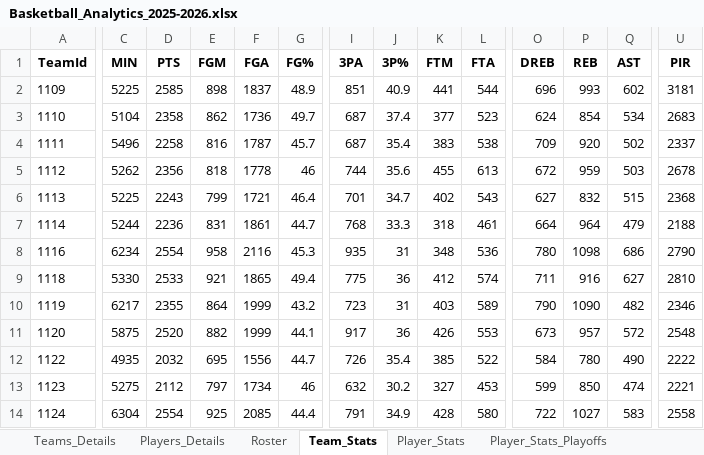
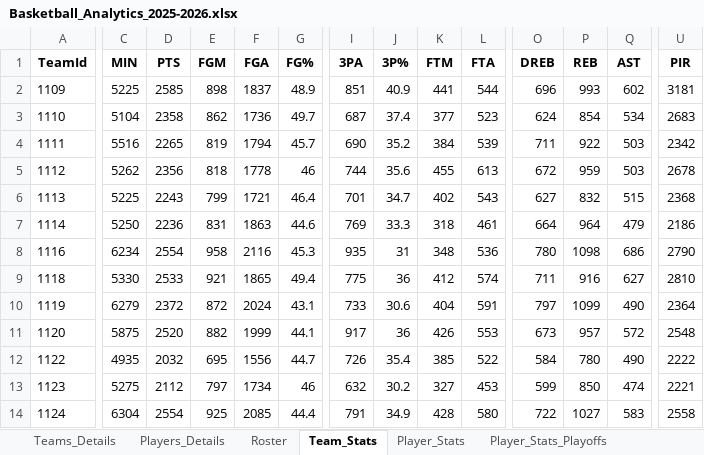
Before and after one commit to noamt6/Basketball-Analytics, an Excel workbook: data/Basketball_Analytics_2025-2026.xlsx, sheet Team_Stats, drawn as a sheet; only a part is shown, gaps mark what is left out; values as stored, in another font and other column widths than the file's, no borders; the diff covers the shown part only; the diff names each change by its address in the sheet, - before the commit and + after, or states it on an @@ line.

```diff
--- a/data/Basketball_Analytics_2025-2026.xlsx (sheet Team_Stats)
+++ b/data/Basketball_Analytics_2025-2026.xlsx (sheet Team_Stats)
-C4 (MIN): 5496
+C4 (MIN): 5516
-D4 (PTS): 2258
+D4 (PTS): 2265
-E4 (FGM): 816
+E4 (FGM): 819
-F4 (FGA): 1787
+F4 (FGA): 1794
-I4 (3PA): 687
+I4 (3PA): 690
-J4 (3P%): 35.4
+J4 (3P%): 35.2
-K4 (FTM): 383
+K4 (FTM): 384
-L4 (FTA): 538
+L4 (FTA): 539
-O4 (DREB): 709
+O4 (DREB): 711
-P4 (REB): 920
+P4 (REB): 922
-Q4 (AST): 502
+Q4 (AST): 503
-U4 (PIR): 2337
+U4 (PIR): 2342
-C7 (MIN): 5244
+C7 (MIN): 5250
-F7 (FGA): 1861
+F7 (FGA): 1863
-G7 (FG%): 44.7
+G7 (FG%): 44.6
-I7 (3PA): 768
+I7 (3PA): 769
-U7 (PIR): 2188
+U7 (PIR): 2186
-C10 (MIN): 6217
+C10 (MIN): 6279
-D10 (PTS): 2355
+D10 (PTS): 2372
-E10 (FGM): 864
+E10 (FGM): 872
-F10 (FGA): 1999
+F10 (FGA): 2024
-G10 (FG%): 43.2
+G10 (FG%): 43.1
-I10 (3PA): 723
+I10 (3PA): 733
-J10 (3P%): 31
+J10 (3P%): 30.6
-K10 (FTM): 403
+K10 (FTM): 404
-L10 (FTA): 589
+L10 (FTA): 591
-O10 (DREB): 790
+O10 (DREB): 797
-P10 (REB): 1090
+P10 (REB): 1099
-Q10 (AST): 482
+Q10 (AST): 490
-U10 (PIR): 2346
+U10 (PIR): 2364
```
Also changed, not shown: 22 edited cells elsewhere in this sheet, sheet Roster, sheet Players_Details, data/Basketball_Analytics_2022-2023.xlsx, 47 other files.
